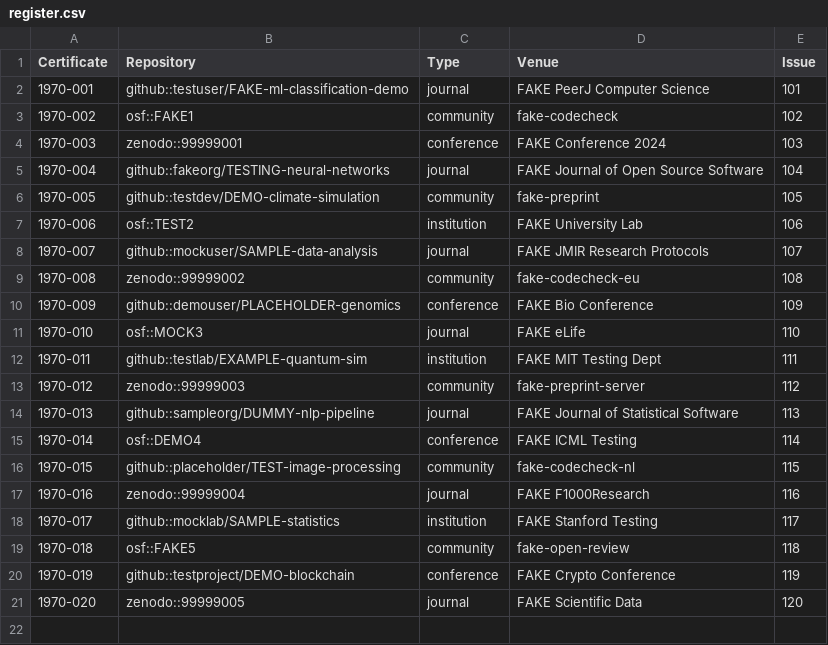
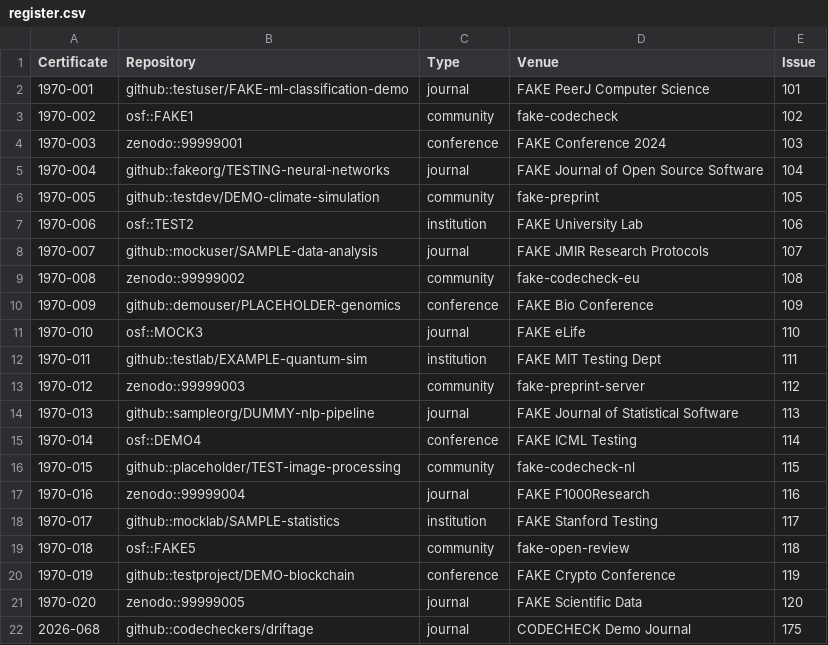
Before and after one commit to codecheckers/testing-dev-register, a CSV file: register.csv, drawn as a sheet; the diff names each change by its address in the sheet, - before the commit and + after, or states it on an @@ line.

Commit message:
Add register entry for certificate 2026-068

```diff
--- a/register.csv
+++ b/register.csv
+row 22: 2026-068 | github::codecheckers/driftage | journal | CODECHECK Demo Journal | 175
```
